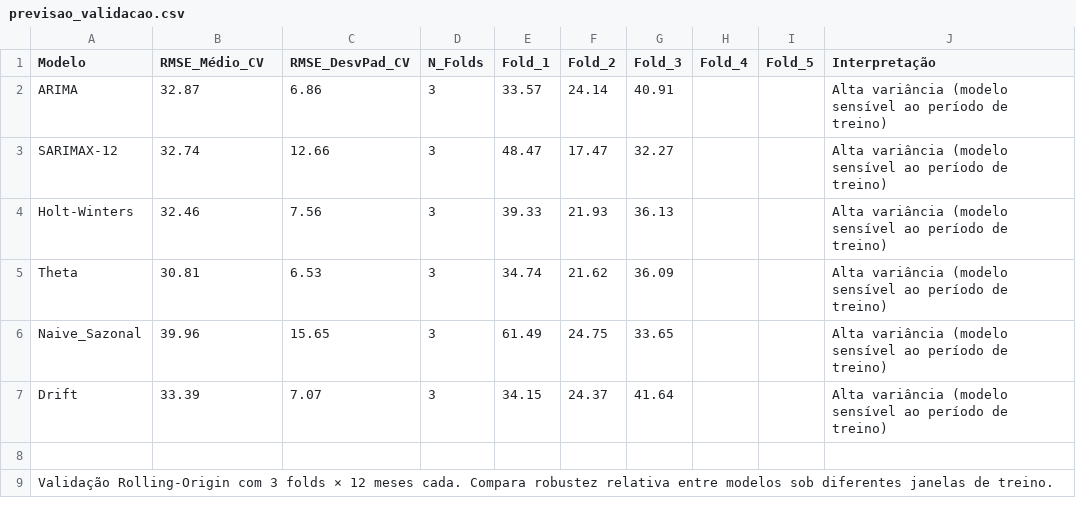
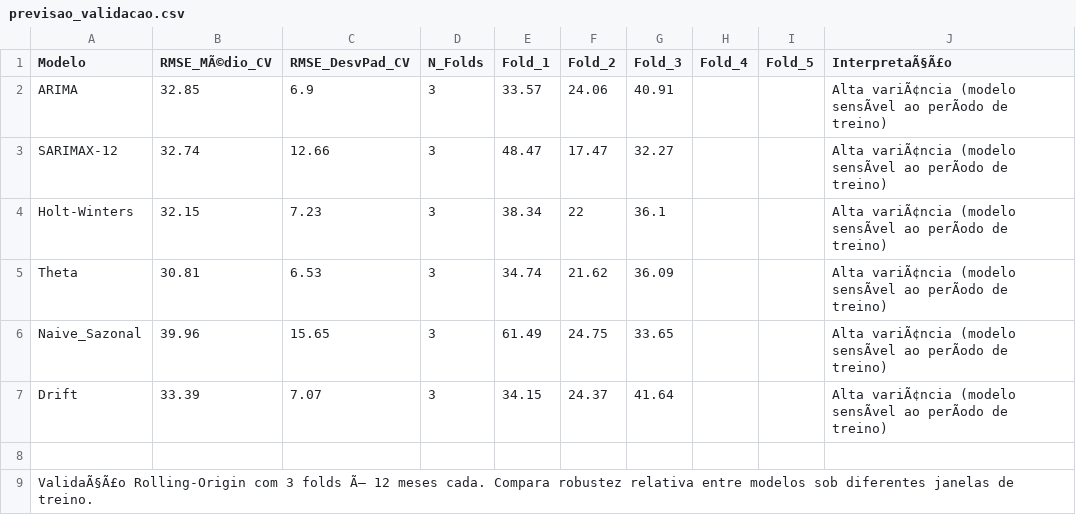
Before and after one commit to adinailson88/malha-previsao-chamados, a CSV file: dados_csv/previsao_validacao.csv, drawn as a sheet; the diff names each change by its address in the sheet, - before the commit and + after, or states it on an @@ line.

```diff
--- a/dados_csv/previsao_validacao.csv
+++ b/dados_csv/previsao_validacao.csv
-B1: RMSE_Médio_CV
+B1: RMSE_MÃ©dio_CV
-J1: Interpretação
+J1: InterpretaÃ§Ã£o
-B2 (RMSE_MÃ©dio_CV): 32.87
+B2 (RMSE_MÃ©dio_CV): 32.85
-C2 (RMSE_DesvPad_CV): 6.86
+C2 (RMSE_DesvPad_CV): 6.9
-F2 (Fold_2): 24.14
+F2 (Fold_2): 24.06
-J2:J7 (InterpretaÃ§Ã£o): Alta variância (modelo sensível ao período de treino)
+J2:J7 (InterpretaÃ§Ã£o): Alta variÃ¢ncia (modelo sensÃvel ao perÃodo de treino)
-B4 (RMSE_MÃ©dio_CV): 32.46
+B4 (RMSE_MÃ©dio_CV): 32.15
-C4 (RMSE_DesvPad_CV): 7.56
+C4 (RMSE_DesvPad_CV): 7.23
-E4 (Fold_1): 39.33
+E4 (Fold_1): 38.34
-F4 (Fold_2): 21.93
+F4 (Fold_2): 22
-G4 (Fold_3): 36.13
+G4 (Fold_3): 36.1
-A9 (Modelo): Validação Rolling-Origin com 3 folds × 12 meses…
+A9 (Modelo): ValidaÃ§Ã£o Rolling-Origin com 3 folds Ã— 12 meses…
```
Also changed, not shown: dados_csv/previsao_crps_multicriterio.csv, dados_csv/previsao_diebold_mariano.csv, 20 other files.
